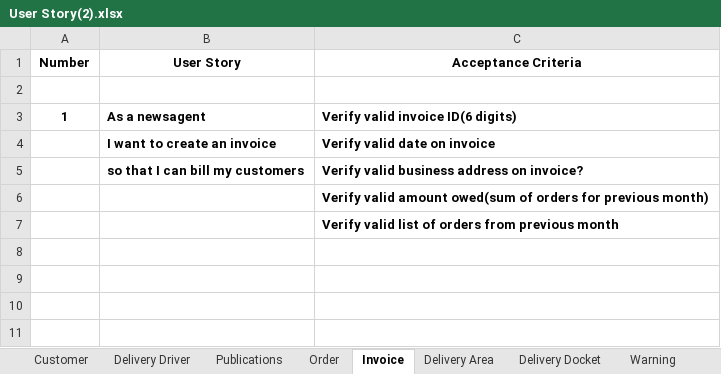
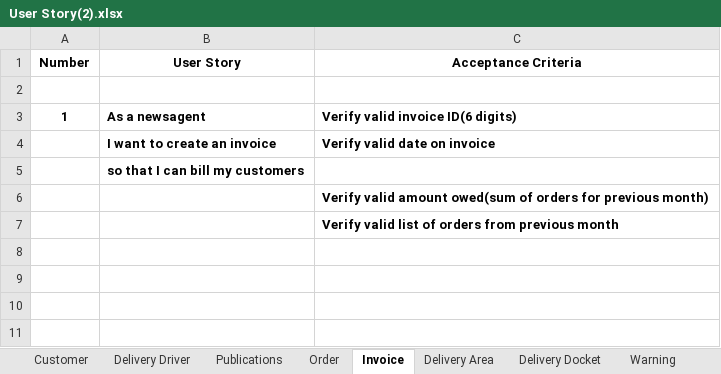
Before and after one commit to toney200/SoftwareEngineeringGroup, an Excel workbook: Documents/User Story(2).xlsx, sheet Invoice, drawn as a sheet; only a part is shown; values as stored, in another font and other column widths than the file's, no borders; the diff names each change by its address in the sheet, - before the commit and + after, or states it on an @@ line.

Commit message:
documenting

```diff
--- a/Documents/User Story(2).xlsx (sheet Invoice)
+++ b/Documents/User Story(2).xlsx (sheet Invoice)
-C5 (Acceptance Criteria): Verify valid business address on invoice?
+C5 (Acceptance Criteria): (empty)
```
Also changed, not shown: 3 other files.
